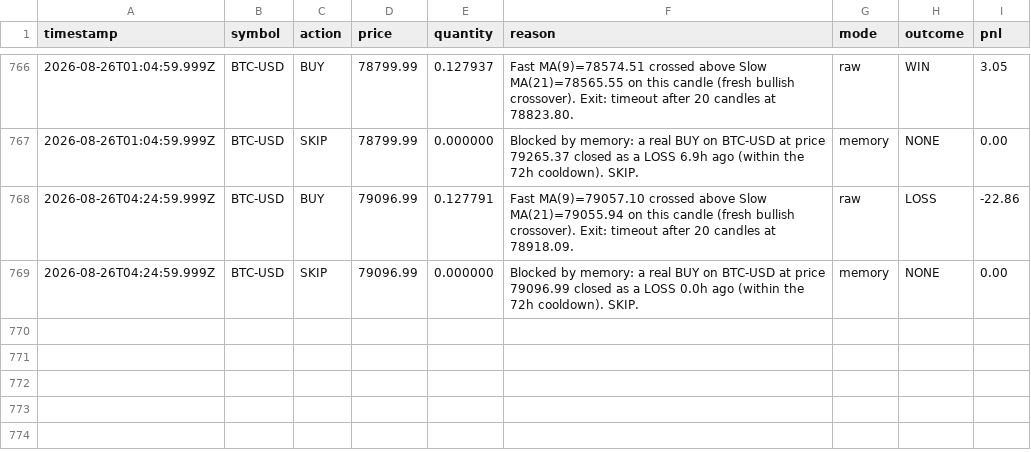
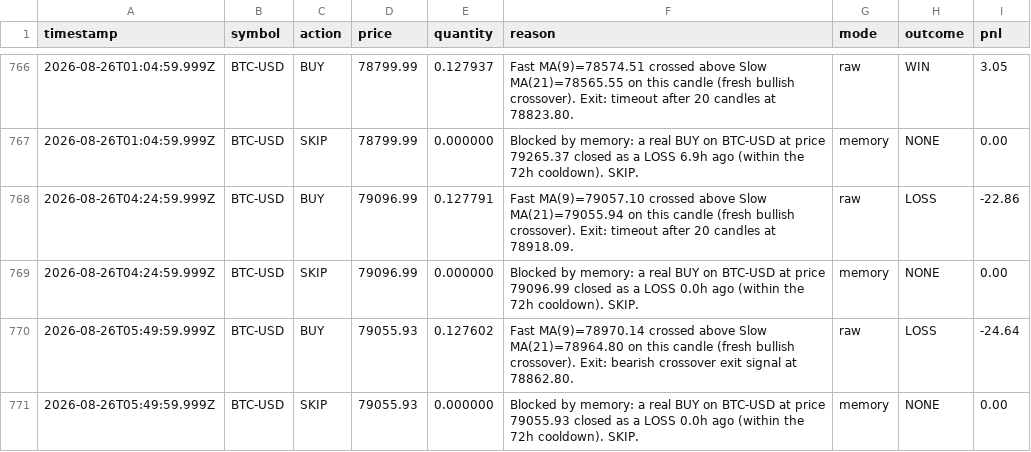
Before and after one commit to ahmadtarawiah1-lang/forex-hermes, a CSV file: paper-trading-bot/data/ledger.csv, drawn as a sheet; only a part is shown, gaps mark what is left out; the diff names each change by its address in the sheet, - before the commit and + after, or states it on an @@ line.

```diff
--- a/paper-trading-bot/data/ledger.csv
+++ b/paper-trading-bot/data/ledger.csv
+row 770: 2026-08-26T05:49:59.999Z | BTC-USD | BUY | 79055.93 | 0.127602 | Fast MA(9)=78970.14 crossed above Slow MA(21)=78964.80 on this candle (fresh bullish crossover). Exit: bearish crossover exit signal at 78862.80. | raw | LOSS | -24.64
+row 771: 2026-08-26T05:49:59.999Z | BTC-USD | SKIP | 79055.93 | 0.000000 | Blocked by memory: a real BUY on BTC-USD at price 79055.93 closed as a LOSS 0.0h ago (within the 72h cooldown). SKIP. | memory | NONE | 0.00
```
Also changed, not shown: 1 other file.
